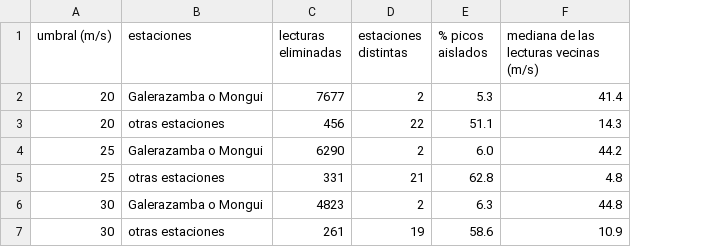
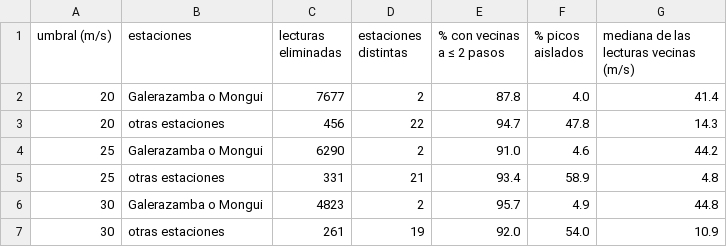
Before and after one commit to yuryenr-ui/entregable1-viento, a CSV file: resultados/umbral_velocidad.csv, drawn as a sheet; addresses are those after the commit; the diff names each change by its address in the sheet, - before the commit and + after, or states it on an @@ line.

```diff
--- a/resultados/umbral_velocidad.csv
+++ b/resultados/umbral_velocidad.csv
+column E (% con vecinas a ≤ 2 pasos), rows 2-7: 87.8 | 94.7 | 91.0 | 93.4 | 95.7 | 92.0
-F2 (% picos aislados): 5.3
+F2 (% picos aislados): 4.0
-F3 (% picos aislados): 51.1
+F3 (% picos aislados): 47.8
-F4 (% picos aislados): 6.0
+F4 (% picos aislados): 4.6
-F5 (% picos aislados): 62.8
+F5 (% picos aislados): 58.9
-F6 (% picos aislados): 6.3
+F6 (% picos aislados): 4.9
-F7 (% picos aislados): 58.6
+F7 (% picos aislados): 54.0
```
Also changed, not shown: 4 other files.
